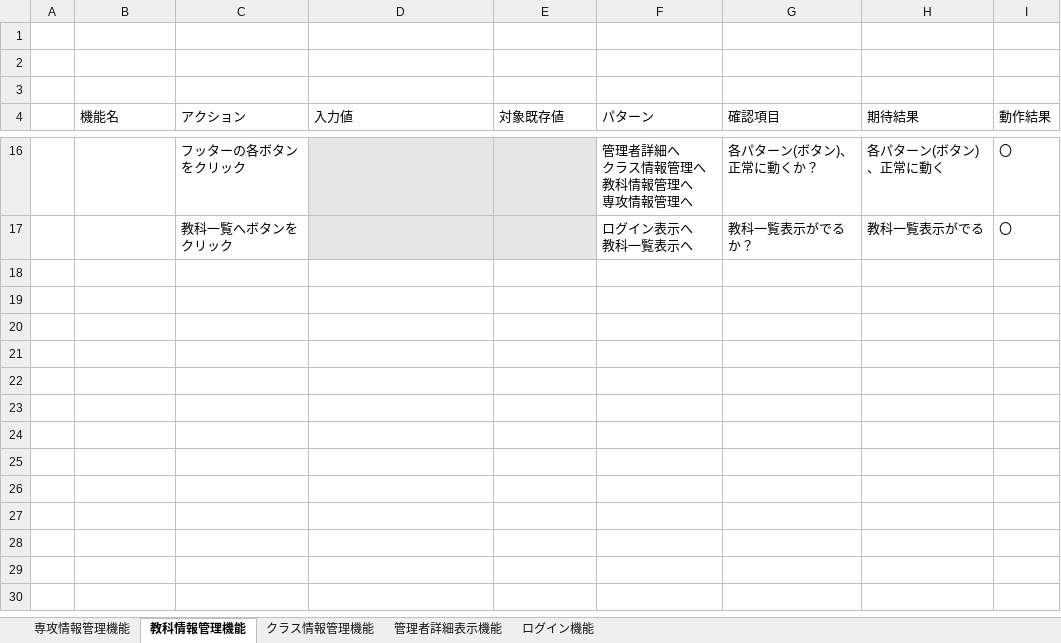
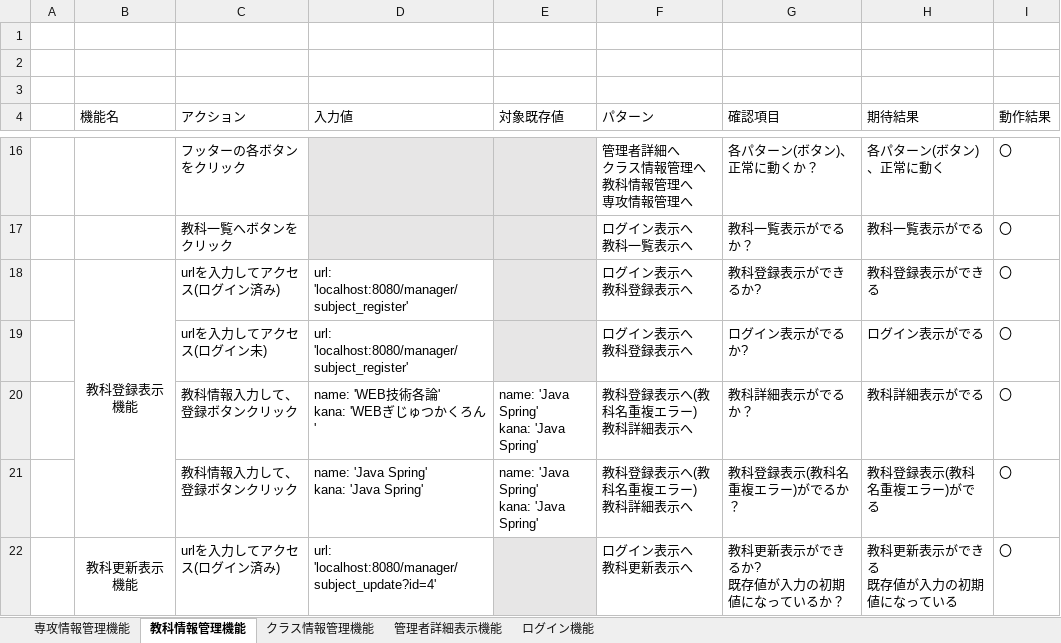
Before and after one commit to tro319/seiseki_manage_sys, an Excel workbook: 成績管理sys_テスト仕様書.xlsx, sheet 教科情報管理機能, drawn as a sheet; only a part is shown, gaps mark what is left out; values as stored, in another font and other column widths than the file's, no borders; ↵ is a line break in a cell; the diff covers the shown part only; the diff names each change by its address in the sheet, - before the commit and + after, or states it on an @@ line.

```diff
--- a/成績管理sys_テスト仕様書.xlsx (sheet 教科情報管理機能)
+++ b/成績管理sys_テスト仕様書.xlsx (sheet 教科情報管理機能)
+row 18:  | 教科登録表示機能 | urlを入力してアクセス(ログイン済み) | url: 'localhost:8080/manager/subject_register' |  | ログイン表示へ ↵ 教科登録表示へ | 教科登録表示ができるか? | 教科登録表示ができる | 〇
+row 19:  |  | urlを入力してアクセス(ログイン未) | url: 'localhost:8080/manager/subject_register' |  | ログイン表示へ ↵ 教科登録表示へ | ログイン表示がでるか? | ログイン表示がでる | 〇
+row 20:  |  | 教科情報入力して、登録ボタンクリック | name: 'WEB技術各論' ↵ kana: 'WEBぎじゅつかくろん' | name: 'Java Spring' ↵ kana: 'Java Spring' | 教科登録表示へ(教科名重複エラー) ↵ 教科詳細表示へ | 教科詳細表示がでるか？ | 教科詳細表示がでる | 〇
+row 21:  |  | 教科情報入力して、登録ボタンクリック | name: 'Java Spring' ↵ kana: 'Java Spring' | name: 'Java Spring' ↵ kana: 'Java Spring' | 教科登録表示へ(教科名重複エラー) ↵ 教科詳細表示へ | 教科登録表示(教科名重複エラー)がでるか？ | 教科登録表示(教科名重複エラー)がでる | 〇
+row 22:  | 教科更新表示機能 | urlを入力してアクセス(ログイン済み) | url: 'localhost:8080/manager/subject_update?id=4' |  | ログイン表示へ ↵ 教科更新表示へ | 教科更新表示ができるか? ↵ 既存値が入力の初期値になっているか？ | 教科更新表示ができる ↵ 既存値が入力の初期値になっている | 〇
```
Also changed, not shown: 4 added rows and 1 edited cell elsewhere in this sheet, sheet クラス情報管理機能, sheet 専攻情報管理機能, 4 other files.
